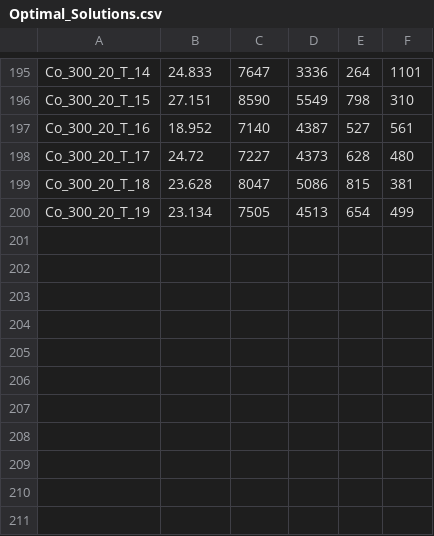
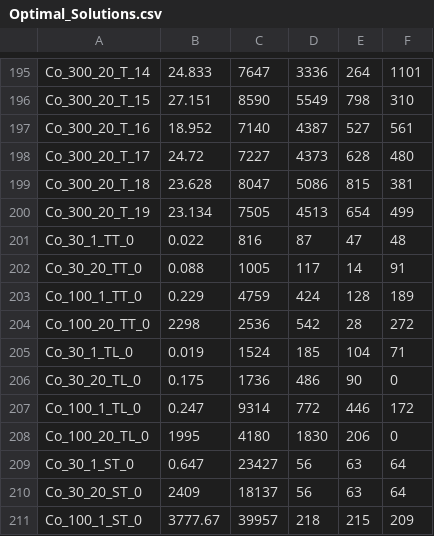
Before and after one commit to carminedamico/OMA_Project_2016, a CSV file: Optimal_Solutions.csv, drawn as a sheet; only a part is shown, gaps mark what is left out; the diff names each change by its address in the sheet, - before the commit and + after, or states it on an @@ line.

Commit message:
Add files via upload

```diff
--- a/Optimal_Solutions.csv
+++ b/Optimal_Solutions.csv
+row 201: Co_30_1_TT_0 | 0.022 | 816 | 87 | 47 | 48
+row 202: Co_30_20_TT_0 | 0.088 | 1005 | 117 | 14 | 91
+row 203: Co_100_1_TT_0 | 0.229 | 4759 | 424 | 128 | 189
+row 204: Co_100_20_TT_0 | 2298 | 2536 | 542 | 28 | 272
+row 205: Co_30_1_TL_0 | 0.019 | 1524 | 185 | 104 | 71
+row 206: Co_30_20_TL_0 | 0.175 | 1736 | 486 | 90 | 0
+row 207: Co_100_1_TL_0 | 0.247 | 9314 | 772 | 446 | 172
+row 208: Co_100_20_TL_0 | 1995 | 4180 | 1830 | 206 | 0
+row 209: Co_30_1_ST_0 | 0.647 | 23427 | 56 | 63 | 64
+row 210: Co_30_20_ST_0 | 2409 | 18137 | 56 | 63 | 64
+row 211: Co_100_1_ST_0 | 3777.67 | 39957 | 218 | 215 | 209
```
